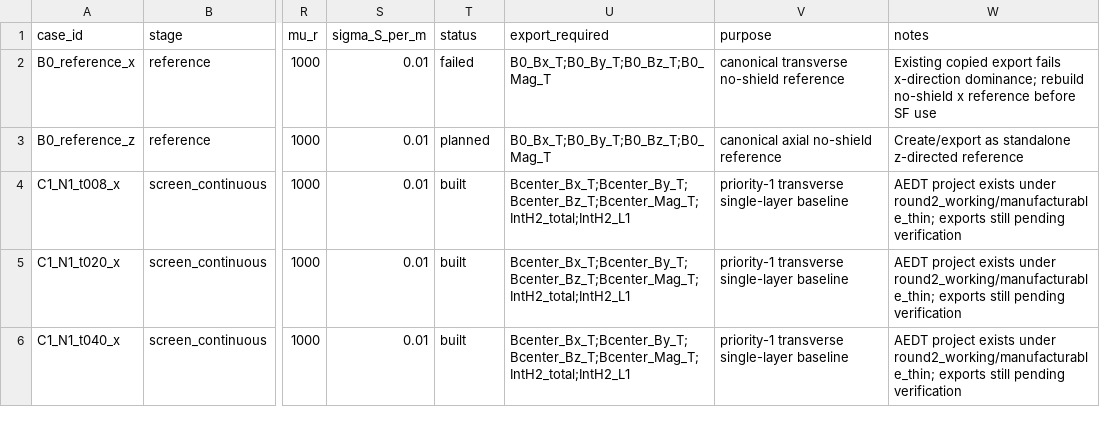
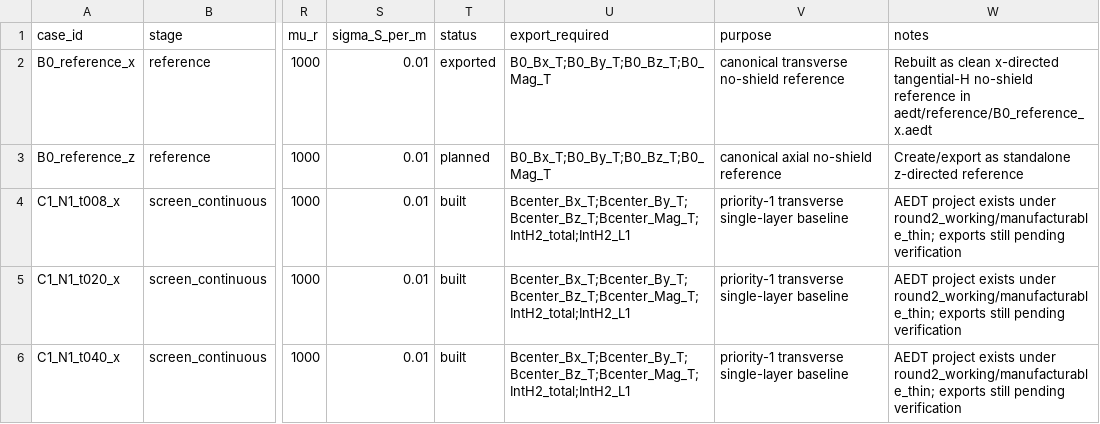
Before and after one commit to tang810/ferrite, a CSV file: data/experiment_matrix_main.csv, drawn as a sheet; only a part is shown, gaps mark what is left out; the diff names each change by its address in the sheet, - before the commit and + after, or states it on an @@ line.

```diff
--- a/data/experiment_matrix_main.csv
+++ b/data/experiment_matrix_main.csv
-T2 (status): failed
+T2 (status): exported
-W2 (notes): Existing copied export fails x-direction dominance; rebuild no-shield x reference before SF use
+W2 (notes): Rebuilt as clean x-directed tangential-H no-shield reference in aedt/reference/B0_reference_x.aedt
```
Also changed, not shown: analysis_ready/manufacturable_thin_ferrite_sim_matrix.csv, data/processed/main_dataset.csv, 8 other files.
